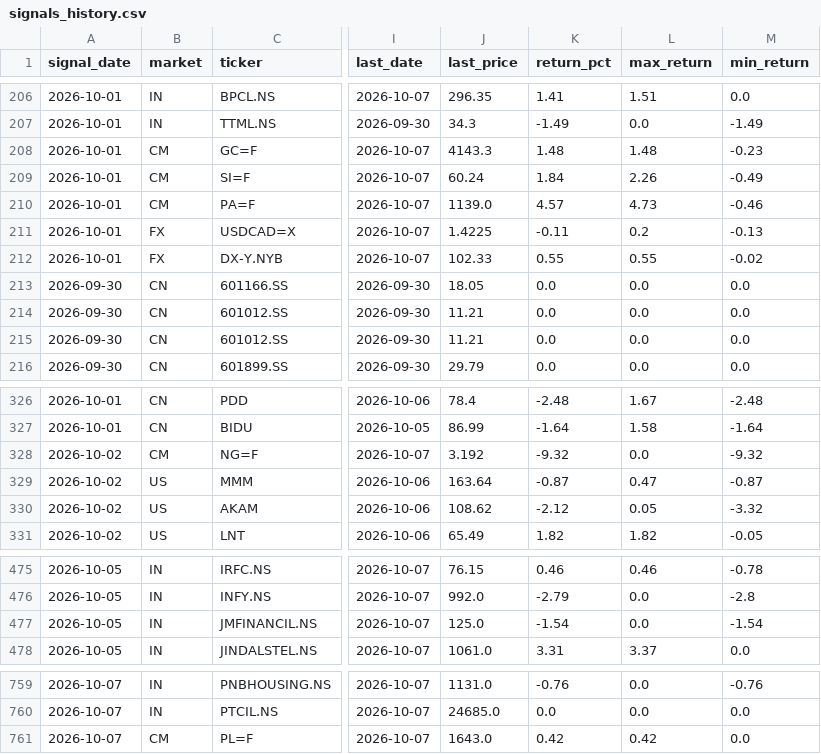
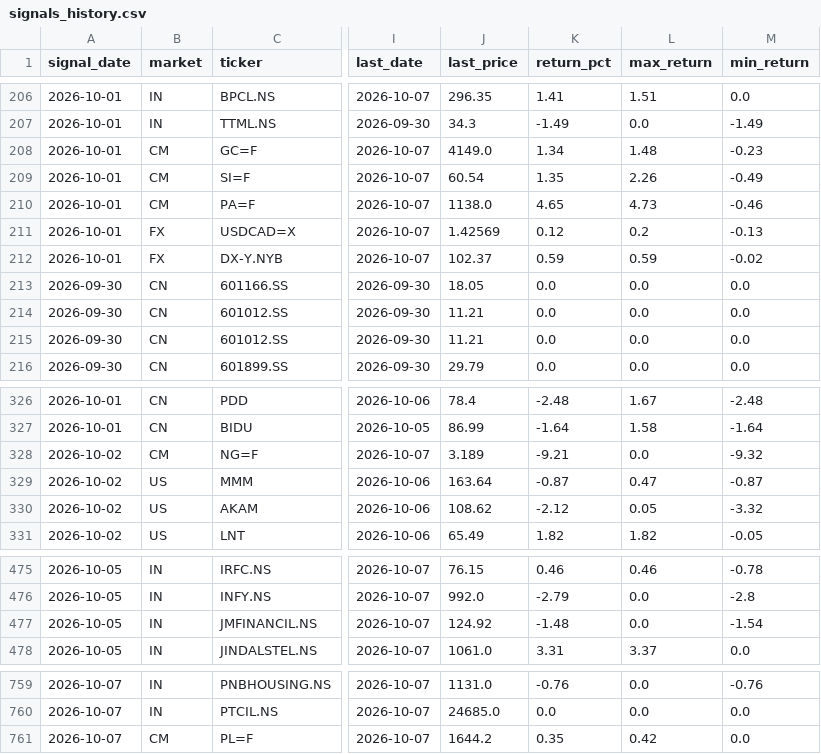
Before and after one commit to hsalehi10087/stock-scanner, a CSV file: signals_history.csv, drawn as a sheet; only a part is shown, gaps mark what is left out; the diff names each change by its address in the sheet, - before the commit and + after, or states it on an @@ line.

```diff
--- a/signals_history.csv
+++ b/signals_history.csv
-J208 (last_price): 4143.3
+J208 (last_price): 4149.0
-K208 (return_pct): 1.48
+K208 (return_pct): 1.34
-J209 (last_price): 60.24
+J209 (last_price): 60.54
-K209 (return_pct): 1.84
+K209 (return_pct): 1.35
-J210 (last_price): 1139.0
+J210 (last_price): 1138.0
-K210 (return_pct): 4.57
+K210 (return_pct): 4.65
-J211 (last_price): 1.4225
+J211 (last_price): 1.42569
-K211 (return_pct): -0.11
+K211 (return_pct): 0.12
-J212 (last_price): 102.33
+J212 (last_price): 102.37
-K212 (return_pct): 0.55
+K212 (return_pct): 0.59
-L212 (max_return): 0.55
+L212 (max_return): 0.59
-J328 (last_price): 3.192
+J328 (last_price): 3.189
-K328 (return_pct): -9.32
+K328 (return_pct): -9.21
-J477 (last_price): 125.0
+J477 (last_price): 124.92
-K477 (return_pct): -1.54
+K477 (return_pct): -1.48
-J761 (last_price): 1643.0
+J761 (last_price): 1644.2
-K761 (return_pct): 0.42
+K761 (return_pct): 0.35
```
